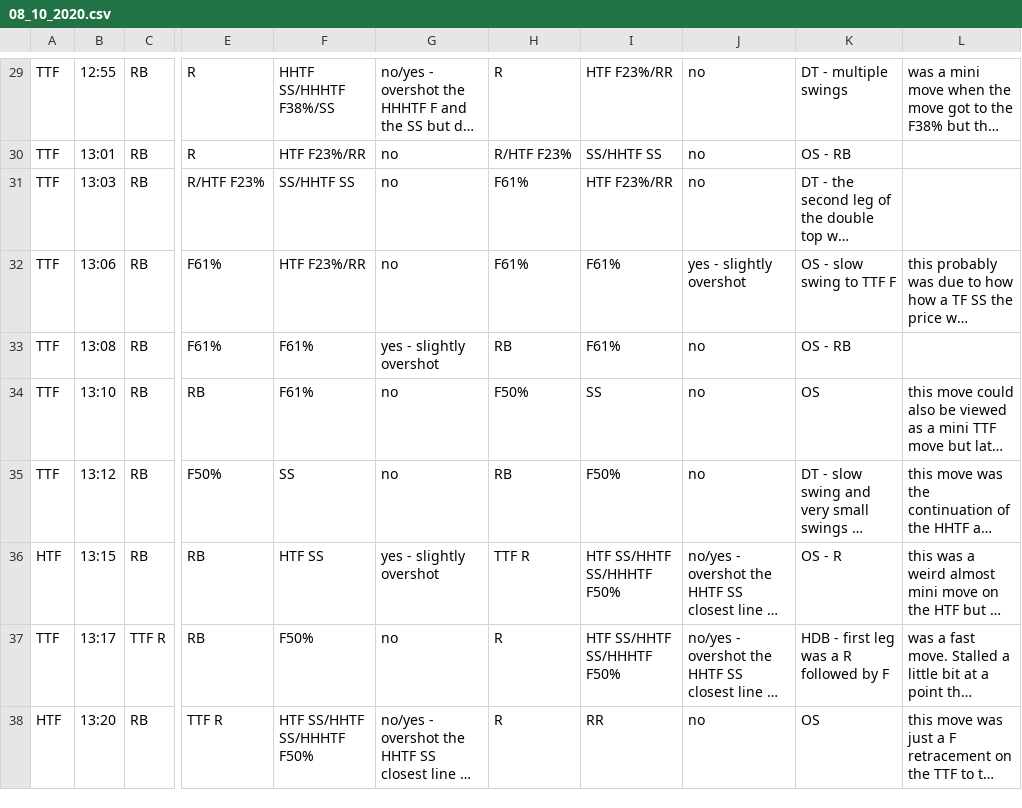
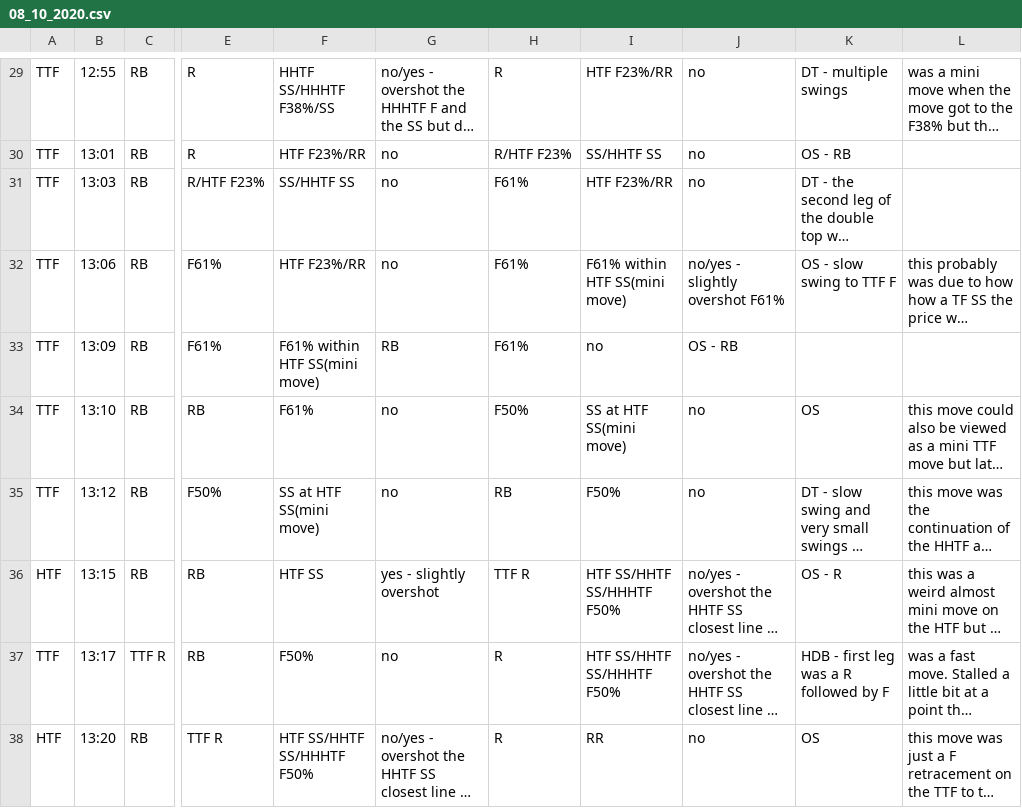
Before and after one commit to alexirboy/pricedatabase, a CSV file: 08_10_2020.csv, drawn as a sheet; only a part is shown, gaps mark what is left out; long unchanged cells end in …; the diff covers the shown part only; the diff names each change by its address in the sheet, - before the commit and + after, or states it on an @@ line.

```diff
--- a/08_10_2020.csv
+++ b/08_10_2020.csv
-I32: F61%
+I32: F61% within HTF SS(mini move)
-J32: yes - slightly overshot
+J32: no/yes - slightly overshot F61%
-B33: 13:08
+B33: 13:09
-F33: F61%
+F33: F61% within HTF SS(mini move)
-G33: yes - slightly overshot
+G33: RB
-H33: RB
+H33: F61%
-I33: F61%
+I33: no
-J33: no
+J33: OS - RB
-K33: OS - RB
+K33: (empty)
-I34: SS
+I34: SS at HTF SS(mini move)
-F35: SS
+F35: SS at HTF SS(mini move)
```
Also changed, not shown: 136 edited cells elsewhere in this file, 1 other file.
